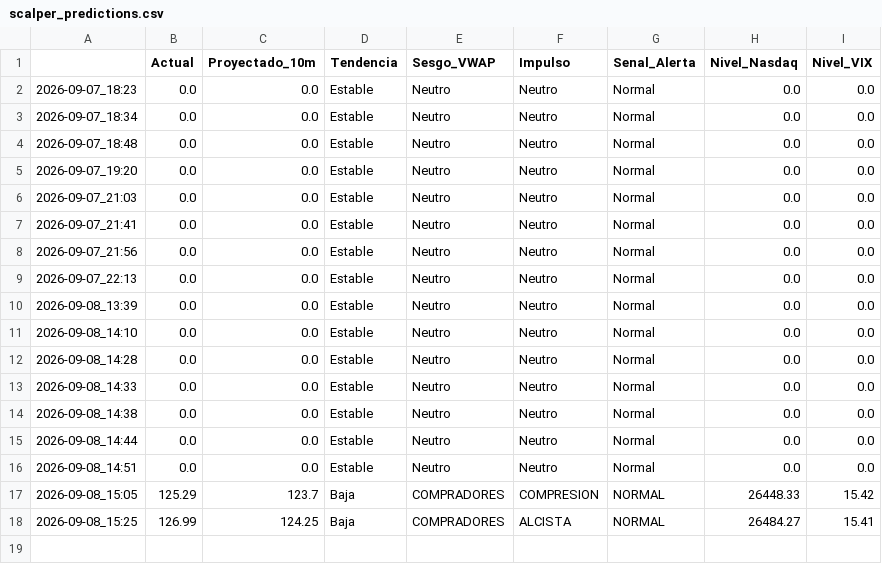
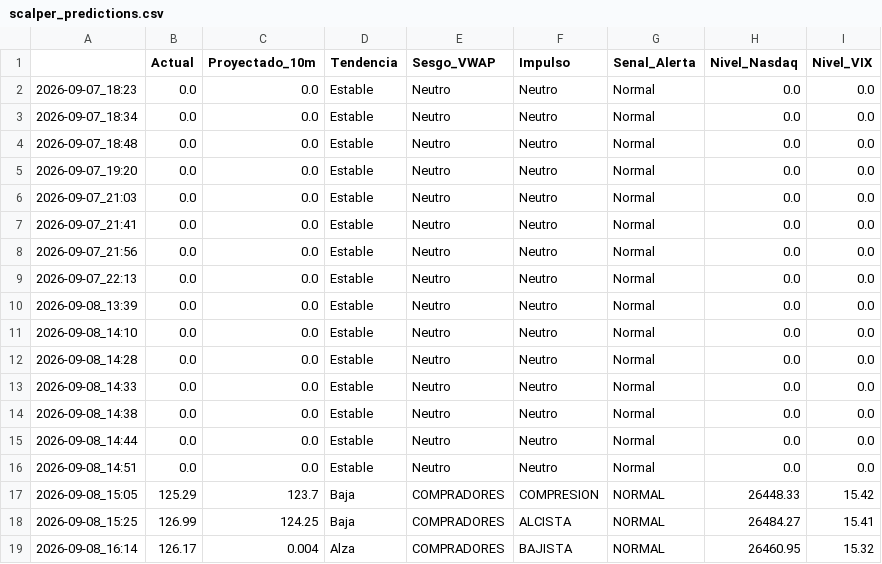
Before and after one commit to Nfortuna/soxl-bot, a CSV file: scalper_predictions.csv, drawn as a sheet; the diff names each change by its address in the sheet, - before the commit and + after, or states it on an @@ line.

```diff
--- a/scalper_predictions.csv
+++ b/scalper_predictions.csv
+row 19: 2026-09-08_16:14 | 126.17 | 0.004 | Alza | COMPRADORES | BAJISTA | NORMAL | 26460.95 | 15.32
```
